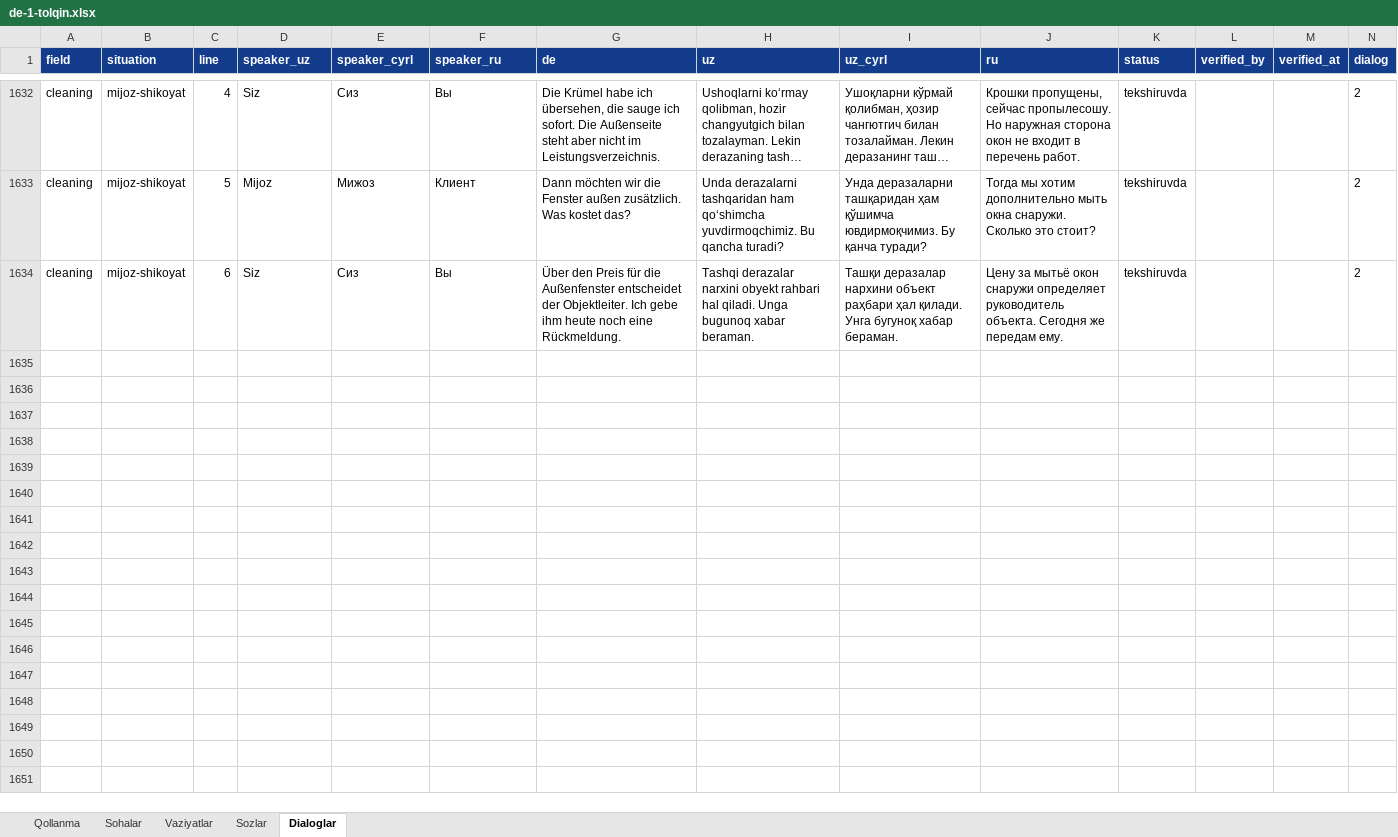
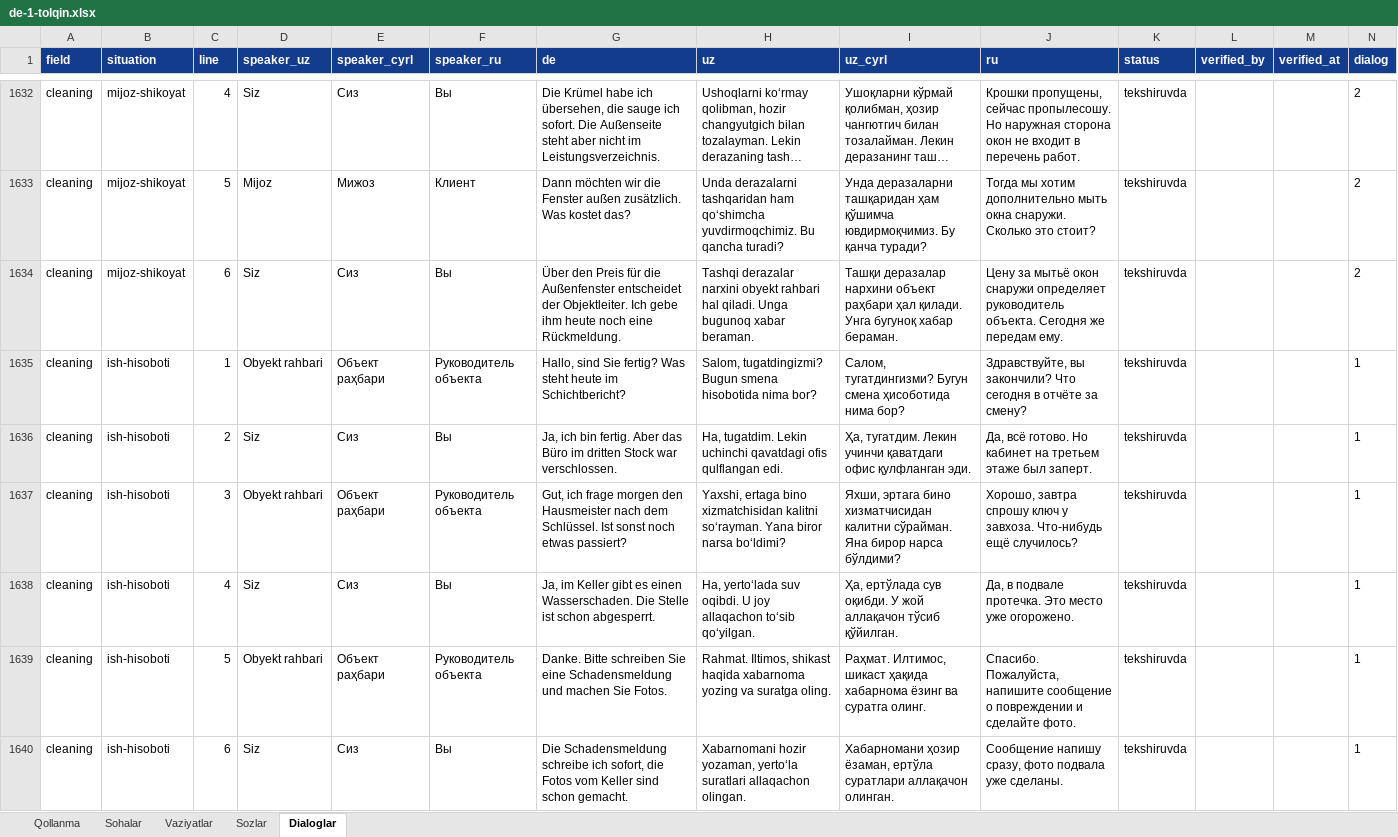
Before and after one commit to Jahon-gir/Qaldirgoch, an Excel workbook: docs/content/de-1-tolqin.xlsx, sheet Dialoglar, drawn as a sheet; only a part is shown, gaps mark what is left out; long unchanged cells end in …; values as stored, in another font and other column widths than the file's, no borders; the diff names each change by its address in the sheet, - before the commit and + after, or states it on an @@ line.

```diff
--- a/docs/content/de-1-tolqin.xlsx (sheet Dialoglar)
+++ b/docs/content/de-1-tolqin.xlsx (sheet Dialoglar)
+row 1635: cleaning | ish-hisoboti | 1 | Obyekt rahbari | Объект раҳбари | Руководитель объекта | Hallo, sind Sie fertig? Was steht heute im Schichtbericht? | Salom, tugatdingizmi? Bugun smena hisobotida nima bor? | Салом, тугатдингизми? Бугун смена ҳисоботида нима бор? | Здравствуйте, вы закончили? Что сегодня в отчёте за смену? | tekshiruvda |  |  | 1
+row 1636: cleaning | ish-hisoboti | 2 | Siz | Сиз | Вы | Ja, ich bin fertig. Aber das Büro im dritten Stock war verschlossen. | Ha, tugatdim. Lekin uchinchi qavatdagi ofis qulflangan edi. | Ҳа, тугатдим. Лекин учинчи қаватдаги офис қулфланган эди. | Да, всё готово. Но кабинет на третьем этаже был заперт. | tekshiruvda |  |  | 1
+row 1637: cleaning | ish-hisoboti | 3 | Obyekt rahbari | Объект раҳбари | Руководитель объекта | Gut, ich frage morgen den Hausmeister nach dem Schlüssel. Ist sonst noch etwas passiert? | Yaxshi, ertaga bino xizmatchisidan kalitni soʻrayman. Yana biror narsa boʻldimi? | Яхши, эртага бино хизматчисидан калитни сўрайман. Яна бирор нарса бўлдими? | Хорошо, завтра спрошу ключ у завхоза. Что-нибудь ещё случилось? | tekshiruvda |  |  | 1
+row 1638: cleaning | ish-hisoboti | 4 | Siz | Сиз | Вы | Ja, im Keller gibt es einen Wasserschaden. Die Stelle ist schon abgesperrt. | Ha, yertoʻlada suv oqibdi. U joy allaqachon toʻsib qoʻyilgan. | Ҳа, ертўлада сув оқибди. У жой аллақачон тўсиб қўйилган. | Да, в подвале протечка. Это место уже огорожено. | tekshiruvda |  |  | 1
+row 1639: cleaning | ish-hisoboti | 5 | Obyekt rahbari | Объект раҳбари | Руководитель объекта | Danke. Bitte schreiben Sie eine Schadensmeldung und machen Sie Fotos. | Rahmat. Iltimos, shikast haqida xabarnoma yozing va suratga oling. | Раҳмат. Илтимос, шикаст ҳақида хабарнома ёзинг ва суратга олинг. | Спасибо. Пожалуйста, напишите сообщение о повреждении и сделайте фото. | tekshiruvda |  |  | 1
+row 1640: cleaning | ish-hisoboti | 6 | Siz | Сиз | Вы | Die Schadensmeldung schreibe ich sofort, die Fotos vom Keller sind schon gemacht. | Xabarnomani hozir yozaman, yertoʻla suratlari allaqachon olingan. | Хабарномани ҳозир ёзаман, ертўла суратлари аллақачон олинган. | Сообщение напишу сразу, фото подвала уже сделаны. | tekshiruvda |  |  | 1
```
Also changed, not shown: sheet Sozlar, sheet Vaziyatlar, 5 other files.
